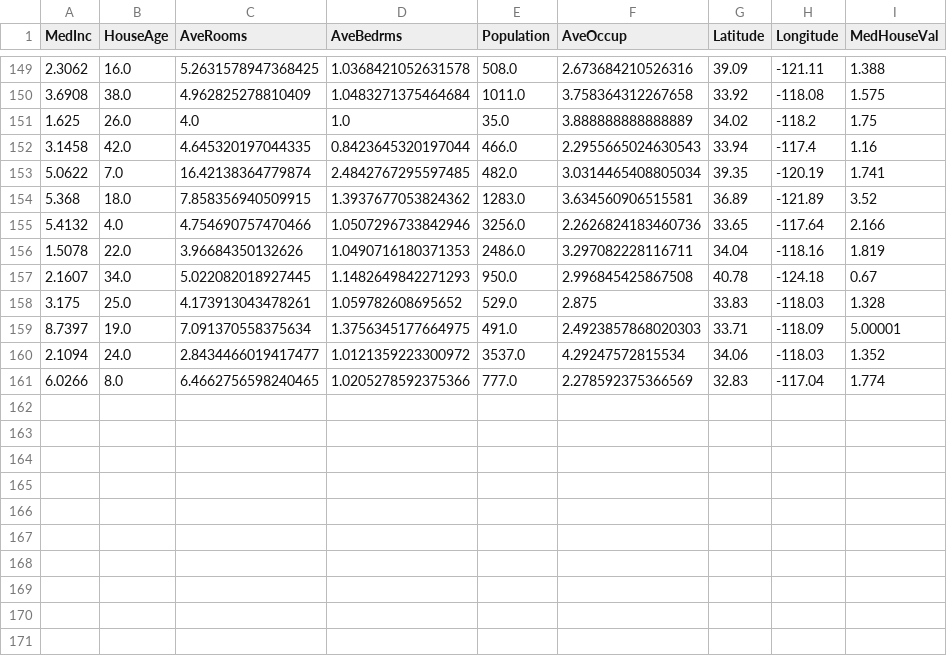
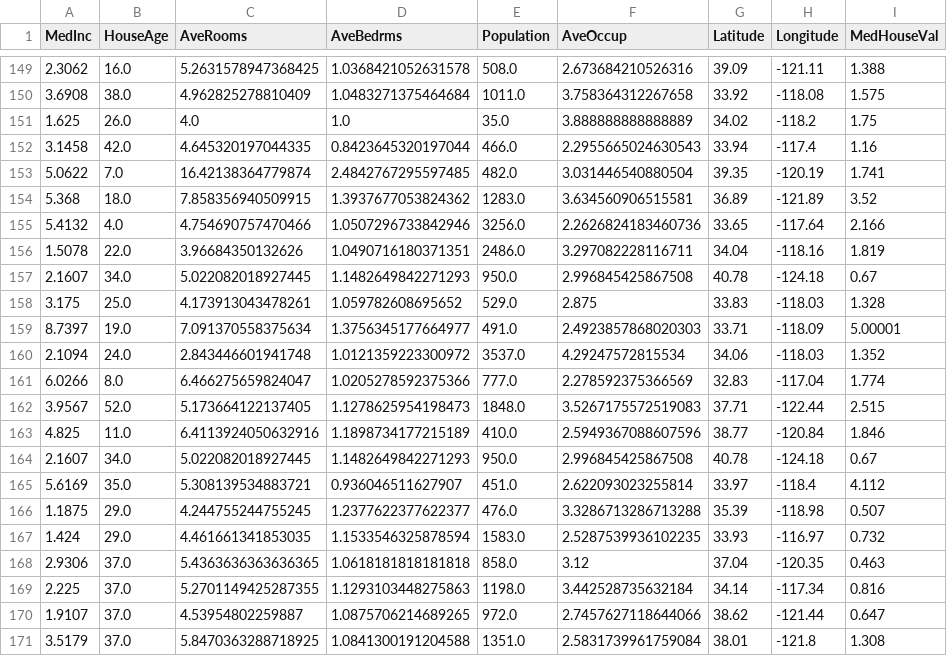
Before and after one commit to oecorrechag/boku, a CSV file: data/raw/housing_data_raw.csv, drawn as a sheet; only a part is shown, gaps mark what is left out.

Commit message:
Saved DataFrame raw

```diff
--- a/data/raw/housing_data_raw.csv
+++ b/data/raw/housing_data_raw.csv
@@ -152,10 +152,20 @@
 3.1458,42.0,4.645320197044335,0.8423645320197044,466.0,2.2955665024630543,33.94,-117.4,1.16
-5.0622,7.0,16.42138364779874,2.4842767295597485,482.0,3.0314465408805034,39.35,-120.19,1.741
+5.0622,7.0,16.42138364779874,2.4842767295597485,482.0,3.031446540880504,39.35,-120.19,1.741
 5.368,18.0,7.858356940509915,1.3937677053824362,1283.0,3.634560906515581,36.89,-121.89,3.52
 5.4132,4.0,4.754690757470466,1.0507296733842946,3256.0,2.2626824183460736,33.65,-117.64,2.166
-1.5078,22.0,3.96684350132626,1.0490716180371353,2486.0,3.297082228116711,34.04,-118.16,1.819
+1.5078,22.0,3.96684350132626,1.0490716180371351,2486.0,3.297082228116711,34.04,-118.16,1.819
 2.1607,34.0,5.022082018927445,1.1482649842271293,950.0,2.996845425867508,40.78,-124.18,0.67
 3.175,25.0,4.173913043478261,1.059782608695652,529.0,2.875,33.83,-118.03,1.328
-8.7397,19.0,7.091370558375634,1.3756345177664975,491.0,2.4923857868020303,33.71,-118.09,5.00001
-2.1094,24.0,2.8434466019417477,1.0121359223300972,3537.0,4.29247572815534,34.06,-118.03,1.352
-6.0266,8.0,6.4662756598240465,1.0205278592375366,777.0,2.278592375366569,32.83,-117.04,1.774
+8.7397,19.0,7.091370558375634,1.3756345177664977,491.0,2.4923857868020303,33.71,-118.09,5.00001
+2.1094,24.0,2.843446601941748,1.0121359223300972,3537.0,4.29247572815534,34.06,-118.03,1.352
+6.0266,8.0,6.466275659824047,1.0205278592375366,777.0,2.278592375366569,32.83,-117.04,1.774
+3.9567,52.0,5.173664122137405,1.1278625954198473,1848.0,3.5267175572519083,37.71,-122.44,2.515
+4.825,11.0,6.4113924050632916,1.1898734177215189,410.0,2.5949367088607596,38.77,-120.84,1.846
+2.1607,34.0,5.022082018927445,1.1482649842271293,950.0,2.996845425867508,40.78,-124.18,0.67
+5.6169,35.0,5.308139534883721,0.936046511627907,451.0,2.622093023255814,33.97,-118.4,4.112
+1.1875,29.0,4.244755244755245,1.2377622377622377,476.0,3.3286713286713288,35.39,-118.98,0.507
+1.424,29.0,4.461661341853035,1.1533546325878594,1583.0,2.5287539936102235,33.93,-116.97,0.732
+2.9306,37.0,5.4363636363636365,1.0618181818181818,858.0,3.12,37.04,-120.35,0.463
+2.225,37.0,5.2701149425287355,1.1293103448275863,1198.0,3.442528735632184,34.14,-117.34,0.816
+1.9107,37.0,4.53954802259887,1.0875706214689265,972.0,2.7457627118644066,38.62,-121.44,0.647
+3.5179,37.0,5.8470363288718925,1.0841300191204588,1351.0,2.5831739961759084,38.01,-121.8,1.308
```
